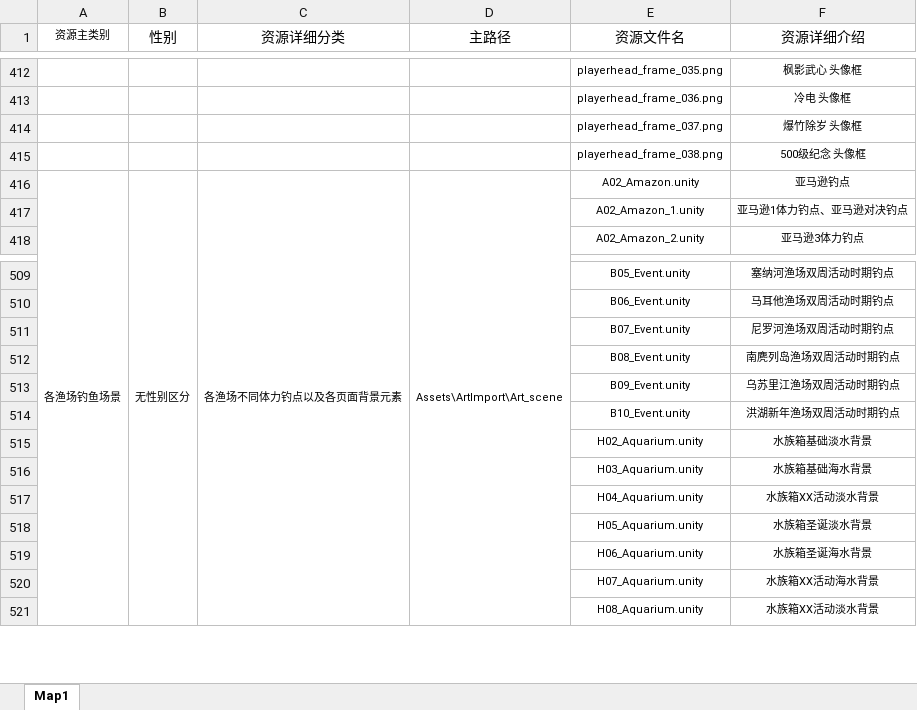
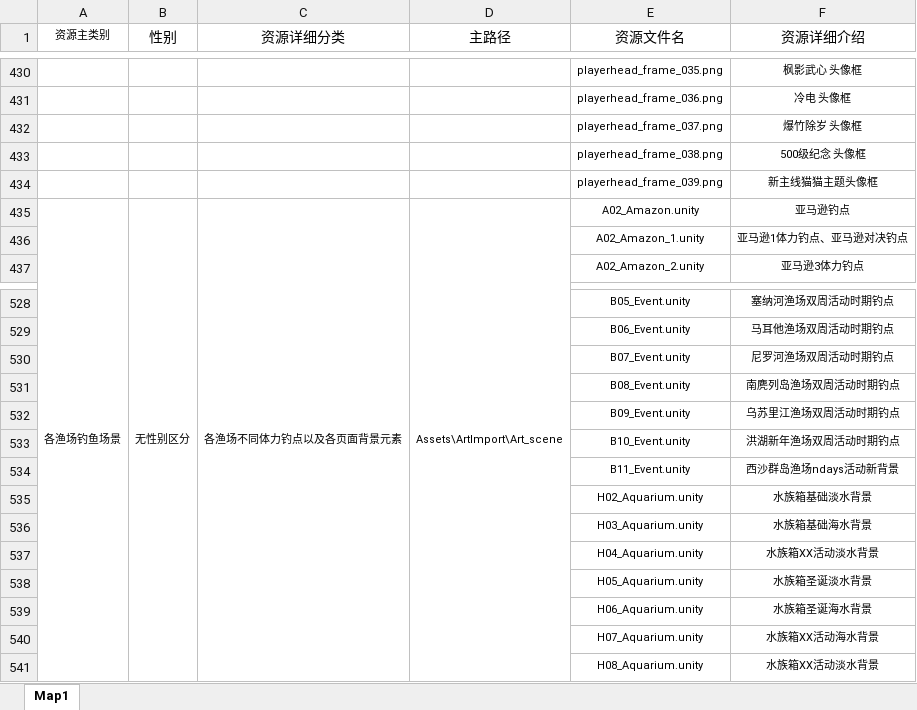
Before and after one commit to wengxie/ScanAssetsUpdate, an Excel workbook: testcase/AssetsPath.xlsx, sheet Map1, drawn as a sheet; only a part is shown, gaps mark what is left out; values as stored, in another font and other column widths than the file's, no borders; the diff covers the shown part only; the diff names each change by its address in the sheet, - before the commit and + after, or states it on an @@ line.

```diff
--- a/testcase/AssetsPath.xlsx (sheet Map1)
+++ b/testcase/AssetsPath.xlsx (sheet Map1)
+row 434:  |  |  |  | playerhead_frame_039.png | 新主线猫猫主题头像框
+row 534:  |  |  |  | B11_Event.unity | 西沙群岛渔场ndays活动新背景
```
Also changed, not shown: 18 added rows elsewhere in this sheet, testcase/GlobalAssetsPath.xlsx.
